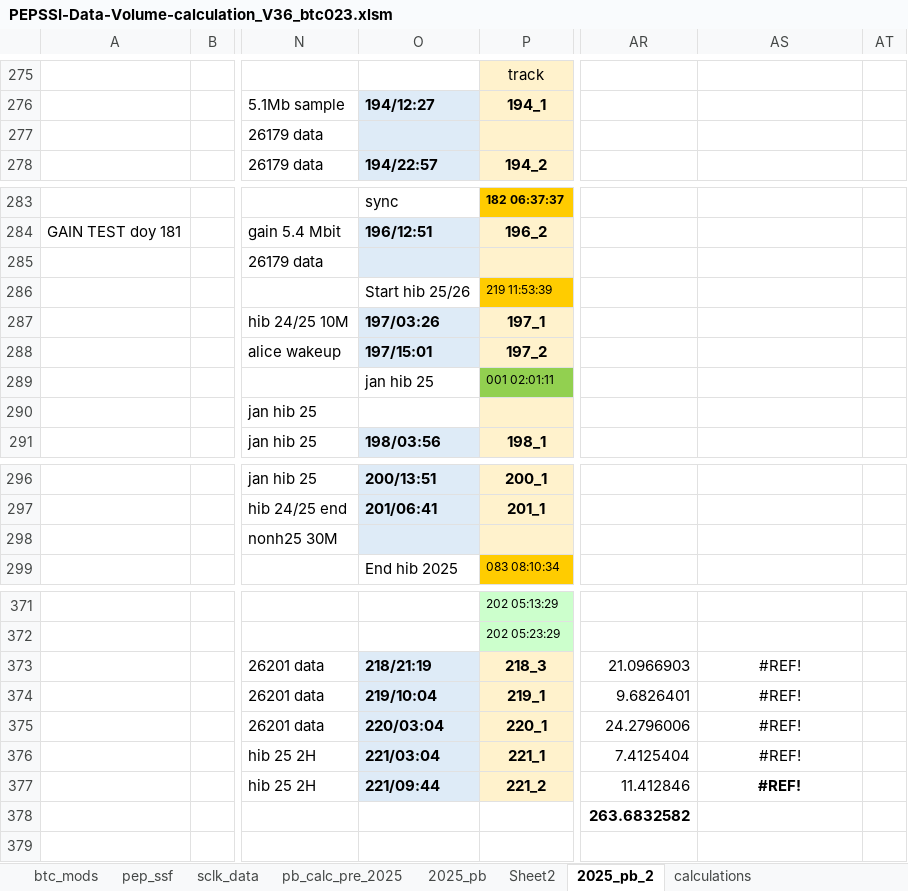
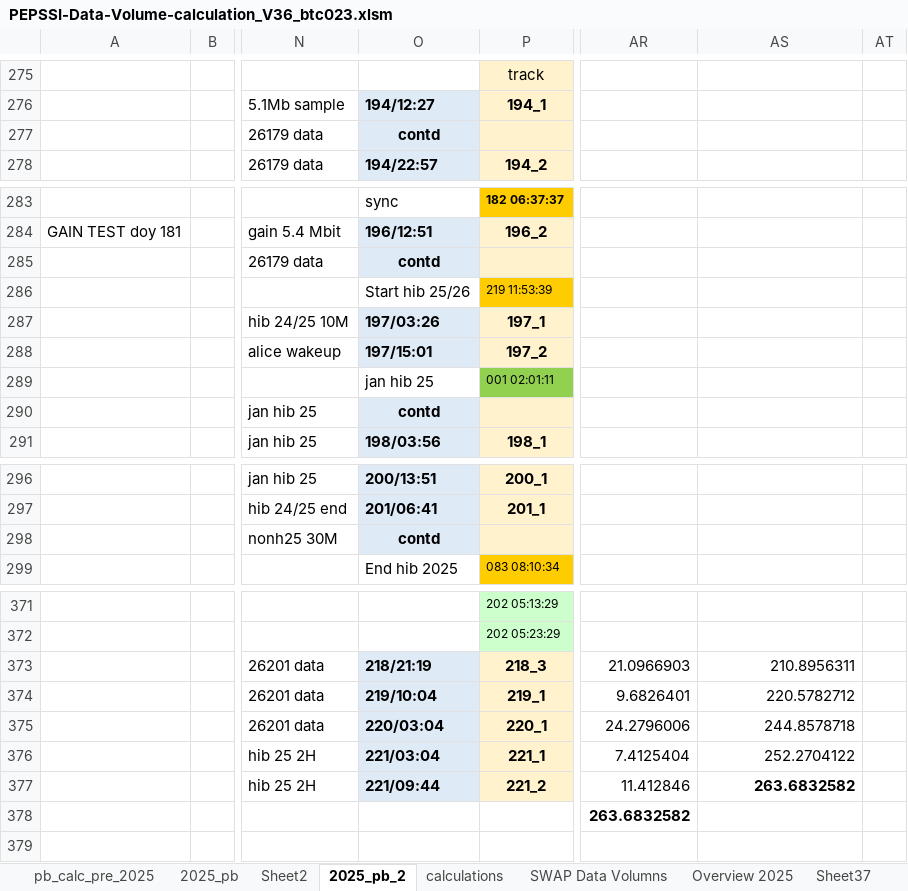
Before and after one commit to drbitboy/NH_PB, an Excel workbook: PB_eXcel/PEPSSI-Data-Volume-calculation_V36_btc023.xlsm, sheet 2025_pb_2, drawn as a sheet; only a part is shown, gaps mark what is left out; values as stored, in another font and other column widths than the file's, no borders; charts and pictures and conditional formats not drawn; 1 other sheet too large or unreadable and not compared; the diff names each change by its address in the sheet, - before the commit and + after, or states it on an @@ line.

```diff
--- a/PB_eXcel/PEPSSI-Data-Volume-calculation_V36_btc023.xlsm (sheet 2025_pb_2)
+++ b/PB_eXcel/PEPSSI-Data-Volume-calculation_V36_btc023.xlsm (sheet 2025_pb_2)
-O277: (empty)
+O277: contd
-O285: (empty)
+O285: contd
-O290: (empty)
+O290: contd
-O290 fill: none
+O290 fill: #DEEBF7
-O298: (empty)
+O298: contd
-AS373: #REF!
+AS373: 210.8956311
-AS373:AS377 alignment: center
+AS373:AS377 alignment: right
-AS374: #REF!
+AS374: 220.5782712
-AS375: #REF!
+AS375: 244.8578718
-AS376: #REF!
+AS376: 252.2704122
-AS377: #REF!
+AS377: 263.6832582
```
Also changed, not shown: sheet _tl26-179-03-30, sheet _tl25-219-03-27, sheet btc_mods, other sheet tabs, formulas that keep their value, charts or pictures.
